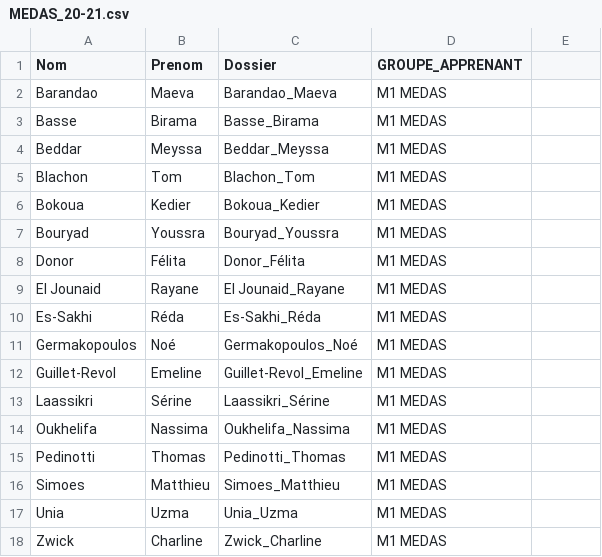
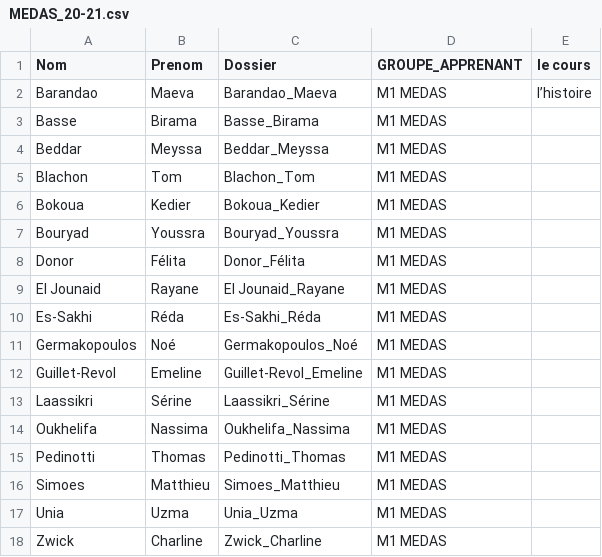
Before and after one commit to samszo/MEDAS-1_20-21, a CSV file: samszo/MEDAS_20-21.csv, drawn as a sheet; the diff names each change by its address in the sheet, - before the commit and + after, or states it on an @@ line.

```diff
--- a/samszo/MEDAS_20-21.csv
+++ b/samszo/MEDAS_20-21.csv
-E1: (empty)
+E1: le cours
-E2 (le cours): (empty)
+E2 (le cours): l’histoire
```
Also changed, not shown: 6 other files.
